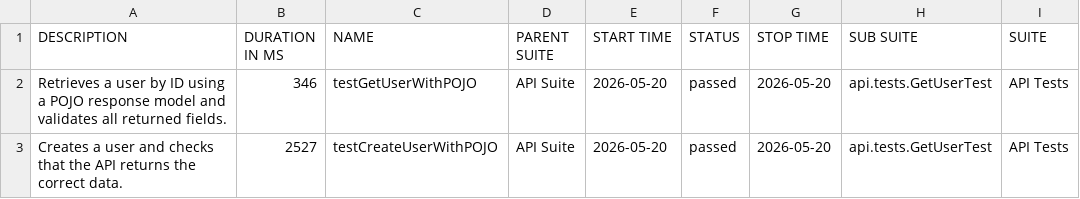
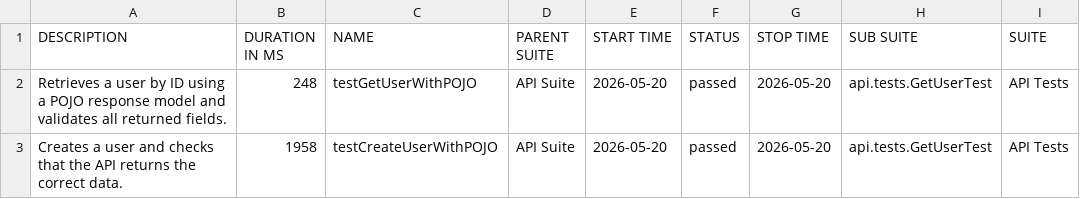
Before and after one commit to Victoria198611/api-testing-framework, a CSV file: data/suites.csv, drawn as a sheet; only a part is shown; the diff names each change by its address in the sheet, - before the commit and + after, or states it on an @@ line.

```diff
--- a/data/suites.csv
+++ b/data/suites.csv
-B2 (DURATION IN MS): 346
+B2 (DURATION IN MS): 248
-B3 (DURATION IN MS): 2527
+B3 (DURATION IN MS): 1958
```
Also changed, not shown: 18 other files.
